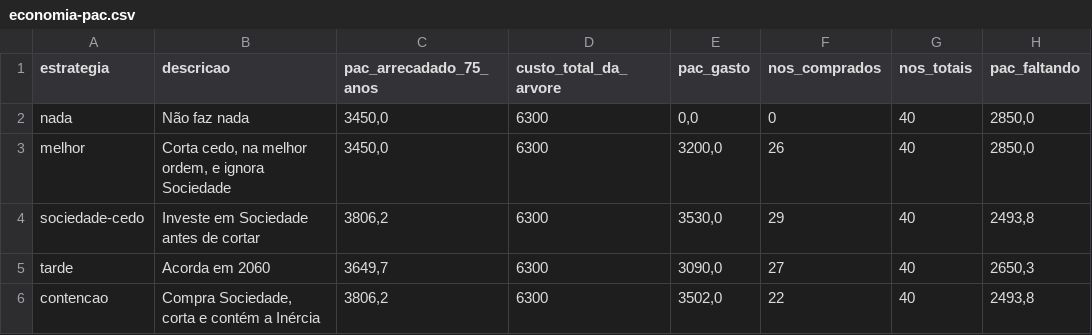
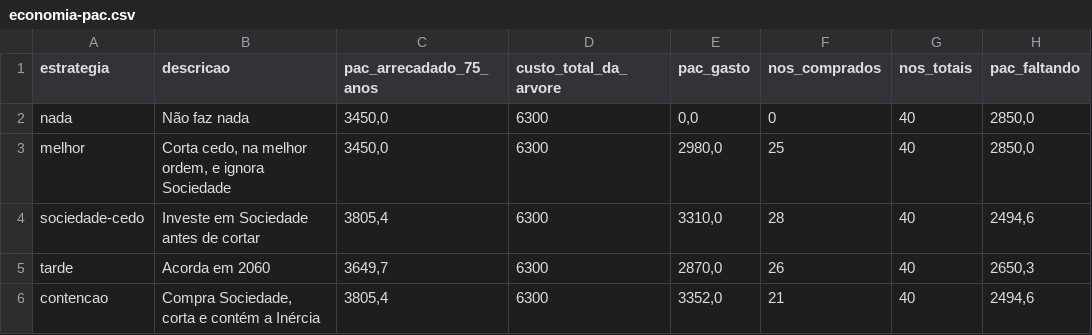
Before and after one commit to BlafXD/Jogo-do-bem-no-Estilo-Plague-INC, a CSV file: docs/planilha/economia-pac.csv, drawn as a sheet; only a part is shown; the diff names each change by its address in the sheet, - before the commit and + after, or states it on an @@ line.

```diff
--- a/docs/planilha/economia-pac.csv
+++ b/docs/planilha/economia-pac.csv
-E3 (pac_gasto): 3200,0
+E3 (pac_gasto): 2980,0
-F3 (nos_comprados): 26
+F3 (nos_comprados): 25
-C4 (pac_arrecadado_75_anos): 3806,2
+C4 (pac_arrecadado_75_anos): 3805,4
-E4 (pac_gasto): 3530,0
+E4 (pac_gasto): 3310,0
-F4 (nos_comprados): 29
+F4 (nos_comprados): 28
-H4 (pac_faltando): 2493,8
+H4 (pac_faltando): 2494,6
-E5 (pac_gasto): 3090,0
+E5 (pac_gasto): 2870,0
-F5 (nos_comprados): 27
+F5 (nos_comprados): 26
-C6 (pac_arrecadado_75_anos): 3806,2
+C6 (pac_arrecadado_75_anos): 3805,4
-E6 (pac_gasto): 3502,0
+E6 (pac_gasto): 3352,0
-F6 (nos_comprados): 22
+F6 (nos_comprados): 21
-H6 (pac_faltando): 2493,8
+H6 (pac_faltando): 2494,6
```
Also changed, not shown: docs/planilha/economia-quando-comprar.csv, docs/planilha/inercia-verificacao.csv, 21 other files.
